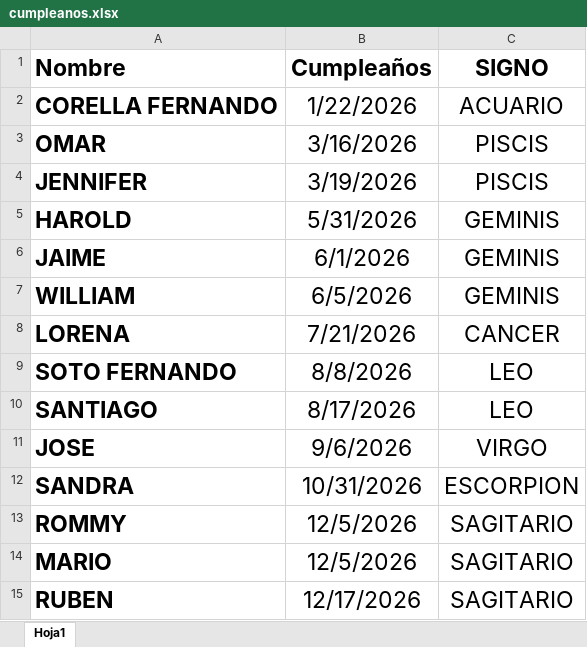
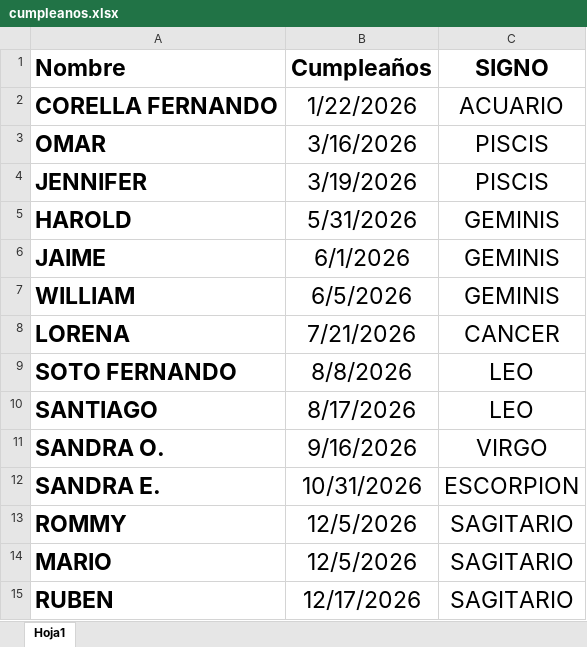
Before and after one commit to AndresArango/COEM, an Excel workbook: cumpleanos.xlsx, sheet Hoja1, drawn as a sheet; values as stored, in another font and other column widths than the file's, no borders; the diff names each change by its address in the sheet, - before the commit and + after, or states it on an @@ line.

Commit message:
excel10

```diff
--- a/cumpleanos.xlsx (sheet Hoja1)
+++ b/cumpleanos.xlsx (sheet Hoja1)
-A11 (Nombre): JOSE
+A11 (Nombre): SANDRA O.
-B11 (Cumpleaños): 9/6/2026
+B11 (Cumpleaños): 9/16/2026
-A12 (Nombre): SANDRA
+A12 (Nombre): SANDRA E.
```
